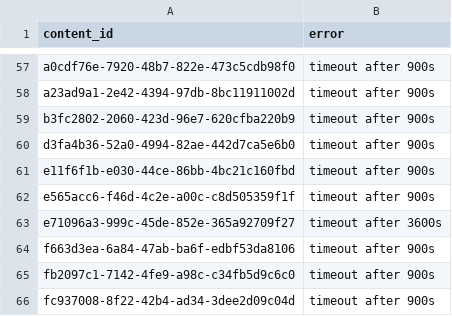
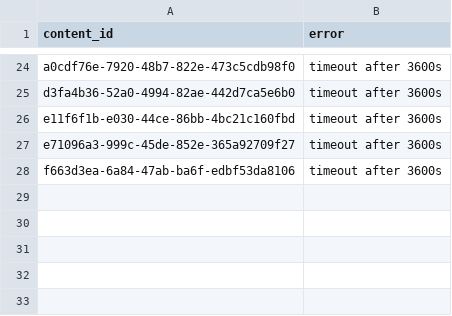
Before and after one commit to dandi/s3-log-extraction, a CSV file: analysis/access_vs_structure/byte_weighted_failures.csv, drawn as a sheet; only a part is shown, gaps mark what is left out; the diff covers the shown part only.

```diff
--- a/analysis/access_vs_structure/byte_weighted_failures.csv
+++ b/analysis/access_vs_structure/byte_weighted_failures.csv
@@ -57,10 +24,5 @@ content_id,error
-a0cdf76e-7920-48b7-822e-473c5cdb98f0,timeout after 900s
-a23ad9a1-2e42-4394-97db-8bc11911002d,timeout after 900s
-b3fc2802-2060-423d-96e7-620cfba220b9,timeout after 900s
-d3fa4b36-52a0-4994-82ae-442d7ca5e6b0,timeout after 900s
-e11f6f1b-e030-44ce-86bb-4bc21c160fbd,timeout after 900s
-e565acc6-f46d-4c2e-a00c-c8d505359f1f,timeout after 900s
+a0cdf76e-7920-48b7-822e-473c5cdb98f0,timeout after 3600s
+d3fa4b36-52a0-4994-82ae-442d7ca5e6b0,timeout after 3600s
+e11f6f1b-e030-44ce-86bb-4bc21c160fbd,timeout after 3600s
 e71096a3-999c-45de-852e-365a92709f27,timeout after 3600s
-f663d3ea-6a84-47ab-ba6f-edbf53da8106,timeout after 900s
-fb2097c1-7142-4fe9-a98c-c34fb5d9c6c0,timeout after 900s
-fc937008-8f22-42b4-ad34-3dee2d09c04d,timeout after 900s
+f663d3ea-6a84-47ab-ba6f-edbf53da8106,timeout after 3600s
```
Also changed, not shown: 33 removed rows and 17 edited cells elsewhere in this file, 12 other files.
